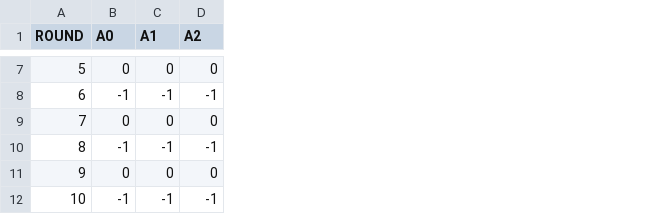
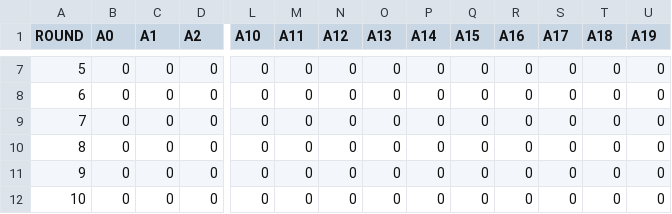
Before and after one commit to Oscarvch03/Semillero_MSCFS, a CSV file: Modelo_ElFaro/Version_2/puntajes.csv, drawn as a sheet; only a part is shown, gaps mark what is left out; the diff covers the shown part only; the diff names each change by its address in the sheet, - before the commit and + after, or states it on an @@ line.

```diff
--- a/Modelo_ElFaro/Version_2/puntajes.csv
+++ b/Modelo_ElFaro/Version_2/puntajes.csv
+column L (A10), rows 7-12: all 0
+column M (A11), rows 7-12: all 0
+column N (A12), rows 7-12: all 0
+column O (A13), rows 7-12: all 0
+column P (A14), rows 7-12: all 0
+column Q (A15), rows 7-12: all 0
+column R (A16), rows 7-12: all 0
+column S (A17), rows 7-12: all 0
+column T (A18), rows 7-12: all 0
+column U (A19), rows 7-12: all 0
-B8 (A0): -1
+B8 (A0): 0
-C8 (A1): -1
+C8 (A1): 0
-D8 (A2): -1
+D8 (A2): 0
-B10 (A0): -1
+B10 (A0): 0
-C10 (A1): -1
+C10 (A1): 0
-D10 (A2): -1
+D10 (A2): 0
-B12 (A0): -1
+B12 (A0): 0
-C12 (A1): -1
+C12 (A1): 0
-D12 (A2): -1
+D12 (A2): 0
```
Also changed, not shown: 1 added row, 1 removed row and 39 edited cells elsewhere in this file, Modelo_ElFaro/Version_2/estrategias.csv, Modelo_ElFaro/Version_2/politicas.csv, 4 other files.
